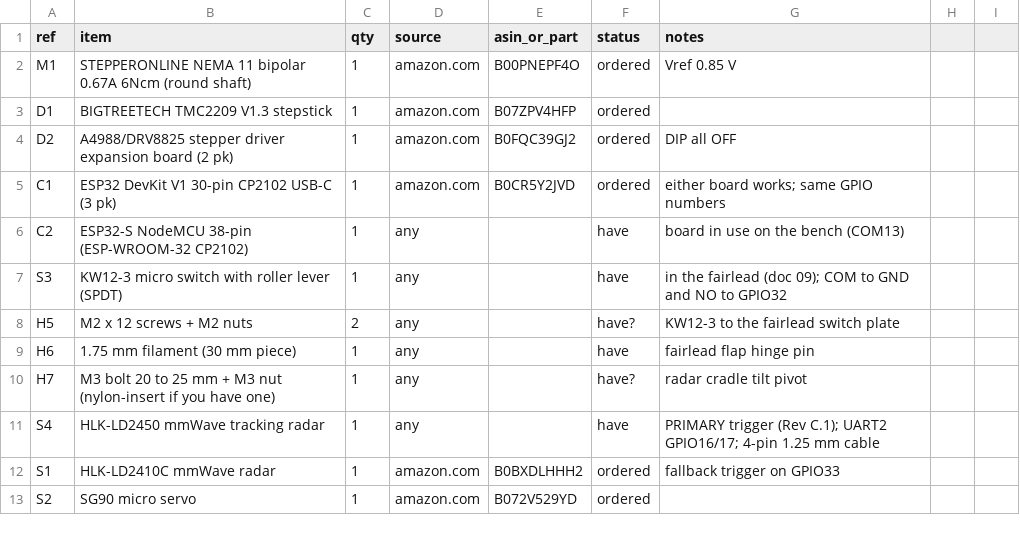
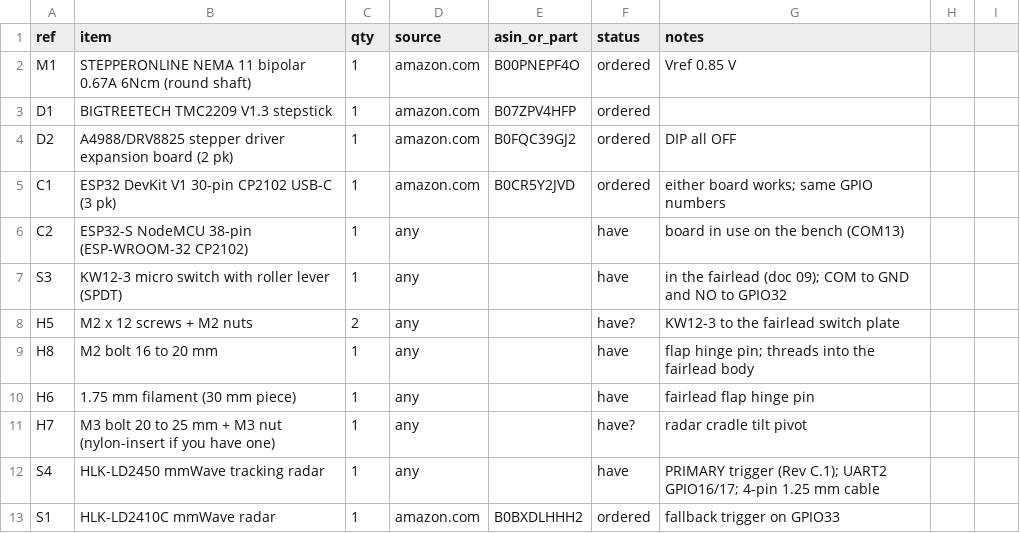
Before and after one commit to Maestro8484/DropSpider-inline, a CSV file: bom/BOM.csv, drawn as a sheet; only a part is shown; the shorter side is filled out with more unchanged rows.

```diff
--- a/bom/BOM.csv
+++ b/bom/BOM.csv
@@ -8,2 +8,3 @@ S3,KW12-3 micro switch with roller lever (SPDT),1,any,,have,in the fairlead (doc
 H5,M2 x 12 screws + M2 nuts,2,any,,have?,KW12-3 to the fairlead switch plate
+H8,M2 bolt 16 to 20 mm,1,any,,have,flap hinge pin; threads into the fairlead body
 H6,1.75 mm filament (30 mm piece),1,any,,have,fairlead flap hinge pin
```
Also changed, not shown: 6 other files.
